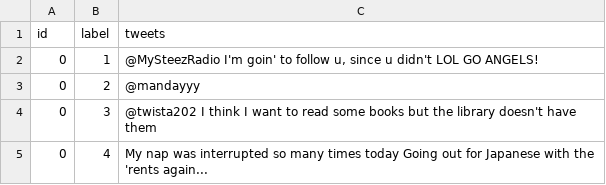
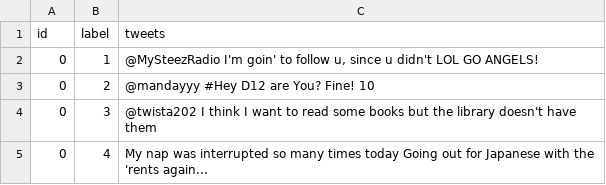
Before and after one commit to HarshilBarodia/Project_1601, a CSV file: Project.csv, drawn as a sheet; only a part is shown.

Commit message:
Update Project.csv

```diff
--- a/Project.csv
+++ b/Project.csv
@@ -2,3 +2,3 @@ id,label ,tweets
 0,1,"@MySteezRadio I'm goin' to follow u, since u didn't  LOL  GO ANGELS!"
-0,2,@mandayyy
+0,2,@mandayyy #Hey D12 are You? Fine! 10
 0,3,@twista202 I think I want to read some books but the library doesn't have them
```
